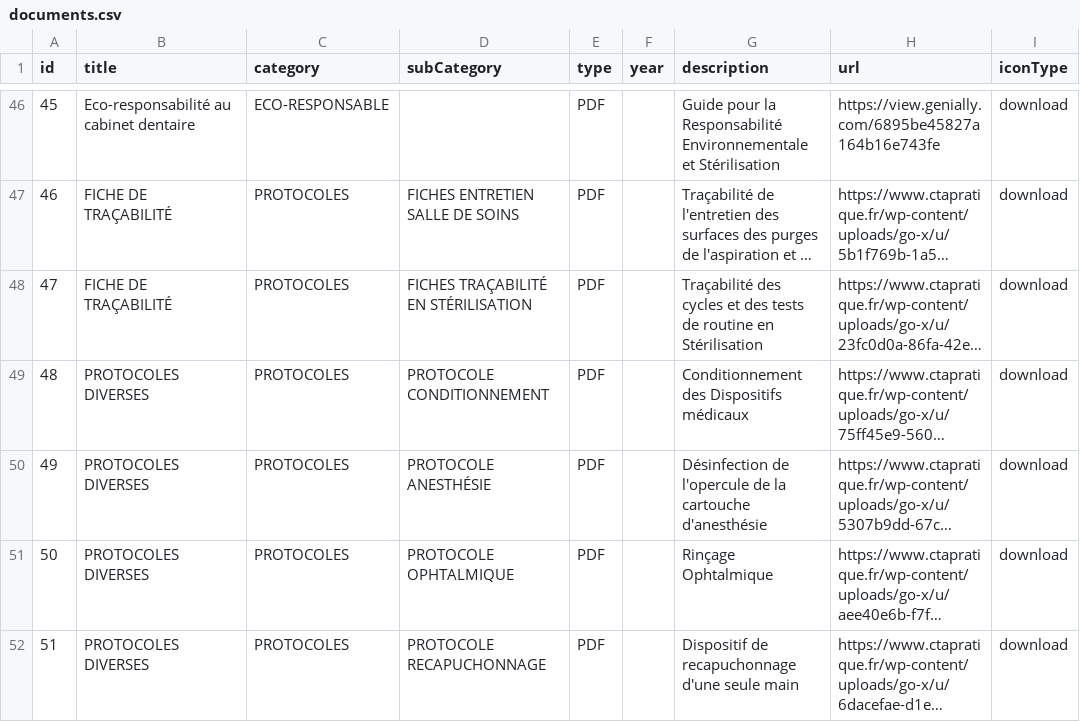
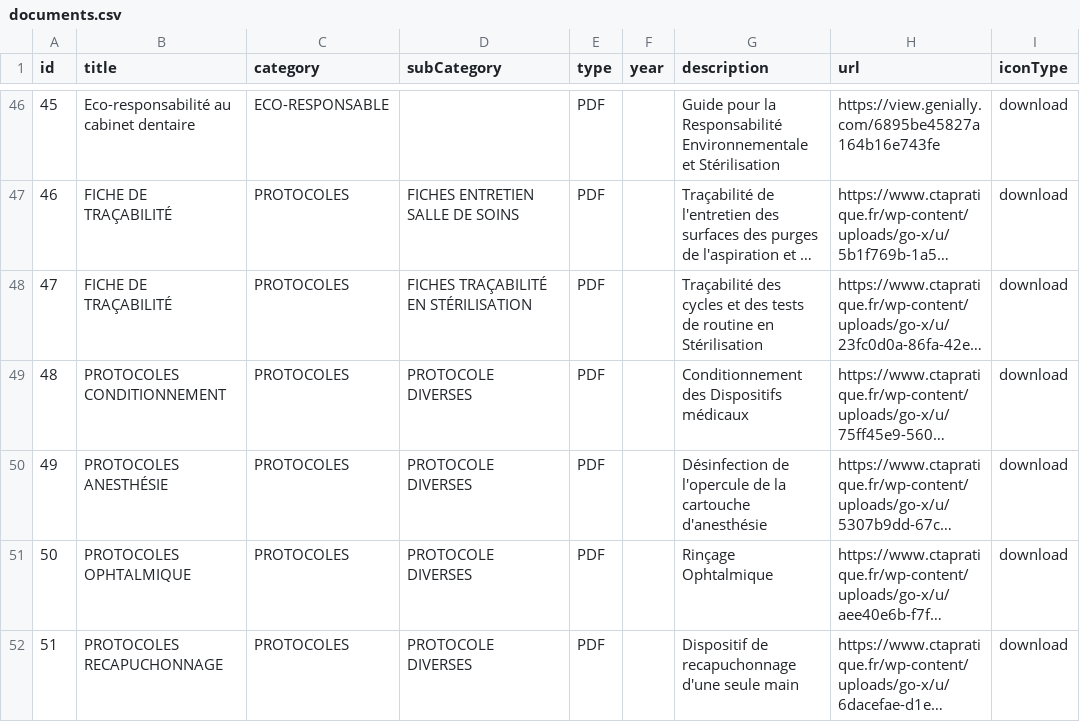
Before and after one commit to alexandreshenouda/ctapratique, a CSV file: assets/documents.csv, drawn as a sheet; only a part is shown, gaps mark what is left out; long unchanged cells end in …; the diff names each change by its address in the sheet, - before the commit and + after, or states it on an @@ line.

Commit message:
Update documents.csv

```diff
--- a/assets/documents.csv
+++ b/assets/documents.csv
-B49 (title): PROTOCOLES DIVERSES
+B49 (title): PROTOCOLES CONDITIONNEMENT
-D49 (subCategory): PROTOCOLE CONDITIONNEMENT
+D49 (subCategory): PROTOCOLE DIVERSES
-B50 (title): PROTOCOLES DIVERSES
+B50 (title): PROTOCOLES ANESTHÉSIE
-D50 (subCategory): PROTOCOLE ANESTHÉSIE
+D50 (subCategory): PROTOCOLE DIVERSES
-B51 (title): PROTOCOLES DIVERSES
+B51 (title): PROTOCOLES OPHTALMIQUE
-D51 (subCategory): PROTOCOLE OPHTALMIQUE
+D51 (subCategory): PROTOCOLE DIVERSES
-B52 (title): PROTOCOLES DIVERSES
+B52 (title): PROTOCOLES RECAPUCHONNAGE
-D52 (subCategory): PROTOCOLE RECAPUCHONNAGE
+D52 (subCategory): PROTOCOLE DIVERSES
```
